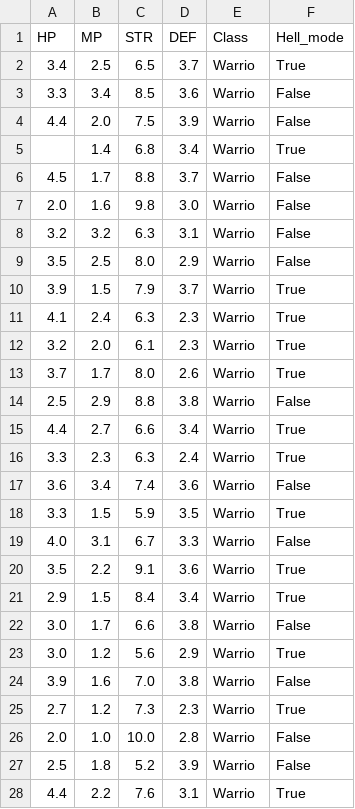
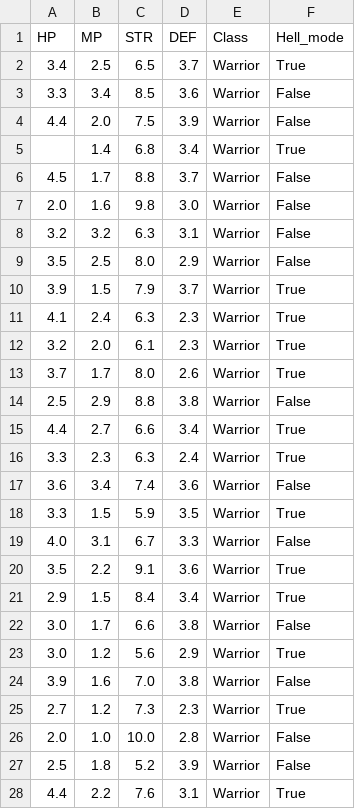
Before and after one commit to Kroumez/F1LBAIM, a CSV file: Clas_c.csv, drawn as a sheet; only a part is shown; the diff covers the shown part only.

Commit message:
Update Clas_c.csv

```diff
--- a/Clas_c.csv
+++ b/Clas_c.csv
@@ -1,28 +1,28 @@
 HP,MP,STR,DEF,Class,Hell_mode
-3.4,2.5,6.5,3.7,Warrio,True
-3.3,3.4,8.5,3.6,Warrio,False
-4.4,2.0,7.5,3.9,Warrio,False
-,1.4,6.8,3.4,Warrio,True
-4.5,1.7,8.8,3.7,Warrio,False
-2.0,1.6,9.8,3.0,Warrio,False
-3.2,3.2,6.3,3.1,Warrio,False
-3.5,2.5,8.0,2.9,Warrio,False
-3.9,1.5,7.9,3.7,Warrio,True
-4.1,2.4,6.3,2.3,Warrio,True
-3.2,2.0,6.1,2.3,Warrio,True
-3.7,1.7,8.0,2.6,Warrio,True
-2.5,2.9,8.8,3.8,Warrio,False
-4.4,2.7,6.6,3.4,Warrio,True
-3.3,2.3,6.3,2.4,Warrio,True
-3.6,3.4,7.4,3.6,Warrio,False
-3.3,1.5,5.9,3.5,Warrio,True
-4.0,3.1,6.7,3.3,Warrio,False
-3.5,2.2,9.1,3.6,Warrio,True
-2.9,1.5,8.4,3.4,Warrio,True
-3.0,1.7,6.6,3.8,Warrio,False
-3.0,1.2,5.6,2.9,Warrio,True
-3.9,1.6,7.0,3.8,Warrio,False
-2.7,1.2,7.3,2.3,Warrio,True
-2.0,1.0,10.0,2.8,Warrio,False
-2.5,1.8,5.2,3.9,Warrio,False
-4.4,2.2,7.6,3.1,Warrio,True
+3.4,2.5,6.5,3.7,Warrior,True
+3.3,3.4,8.5,3.6,Warrior,False
+4.4,2.0,7.5,3.9,Warrior,False
+,1.4,6.8,3.4,Warrior,True
+4.5,1.7,8.8,3.7,Warrior,False
+2.0,1.6,9.8,3.0,Warrior,False
+3.2,3.2,6.3,3.1,Warrior,False
+3.5,2.5,8.0,2.9,Warrior,False
+3.9,1.5,7.9,3.7,Warrior,True
+4.1,2.4,6.3,2.3,Warrior,True
+3.2,2.0,6.1,2.3,Warrior,True
+3.7,1.7,8.0,2.6,Warrior,True
+2.5,2.9,8.8,3.8,Warrior,False
+4.4,2.7,6.6,3.4,Warrior,True
+3.3,2.3,6.3,2.4,Warrior,True
+3.6,3.4,7.4,3.6,Warrior,False
+3.3,1.5,5.9,3.5,Warrior,True
+4.0,3.1,6.7,3.3,Warrior,False
+3.5,2.2,9.1,3.6,Warrior,True
+2.9,1.5,8.4,3.4,Warrior,True
+3.0,1.7,6.6,3.8,Warrior,False
+3.0,1.2,5.6,2.9,Warrior,True
+3.9,1.6,7.0,3.8,Warrior,False
+2.7,1.2,7.3,2.3,Warrior,True
+2.0,1.0,10.0,2.8,Warrior,False
+2.5,1.8,5.2,3.9,Warrior,False
+4.4,2.2,7.6,3.1,Warrior,True
```
Also changed, not shown: 72 edited cells elsewhere in this file.
